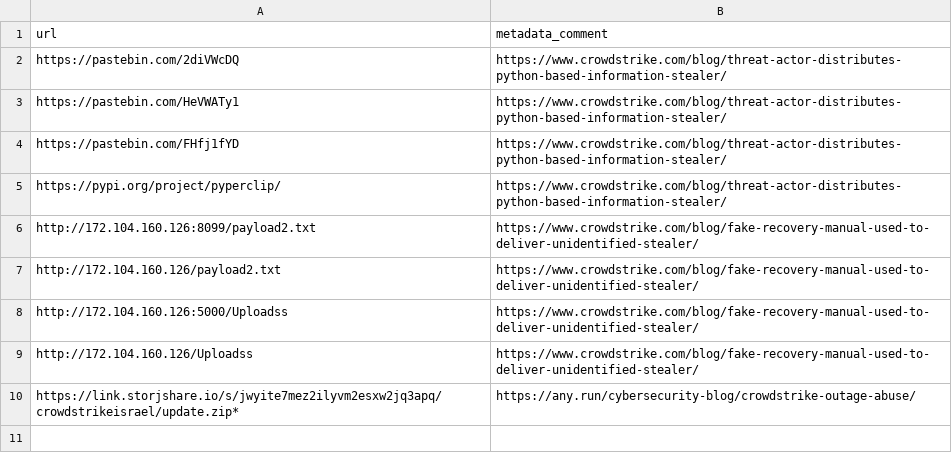
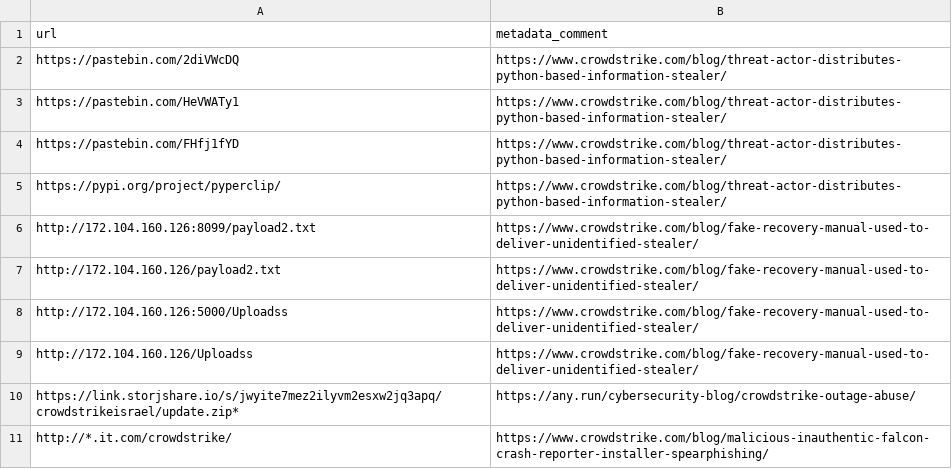
Before and after one commit to mthcht/Purpleteam, a CSV file: Detection/Threat Hunting/CROWDSTRIKE_BSOD_scams/IOCS/malicious_urls.csv, drawn as a sheet; the diff names each change by its address in the sheet, - before the commit and + after, or states it on an @@ line.

Commit message:
Update malicious_urls.csv

```diff
--- a/Detection/Threat Hunting/CROWDSTRIKE_BSOD_scams/IOCS/malicious_urls.csv
+++ b/Detection/Threat Hunting/CROWDSTRIKE_BSOD_scams/IOCS/malicious_urls.csv
+row 11: http://*.it.com/crowdstrike/ | https://www.crowdstrike.com/blog/malicious-inauthentic-falcon-crash-reporter-installer-spearphishing/
```
